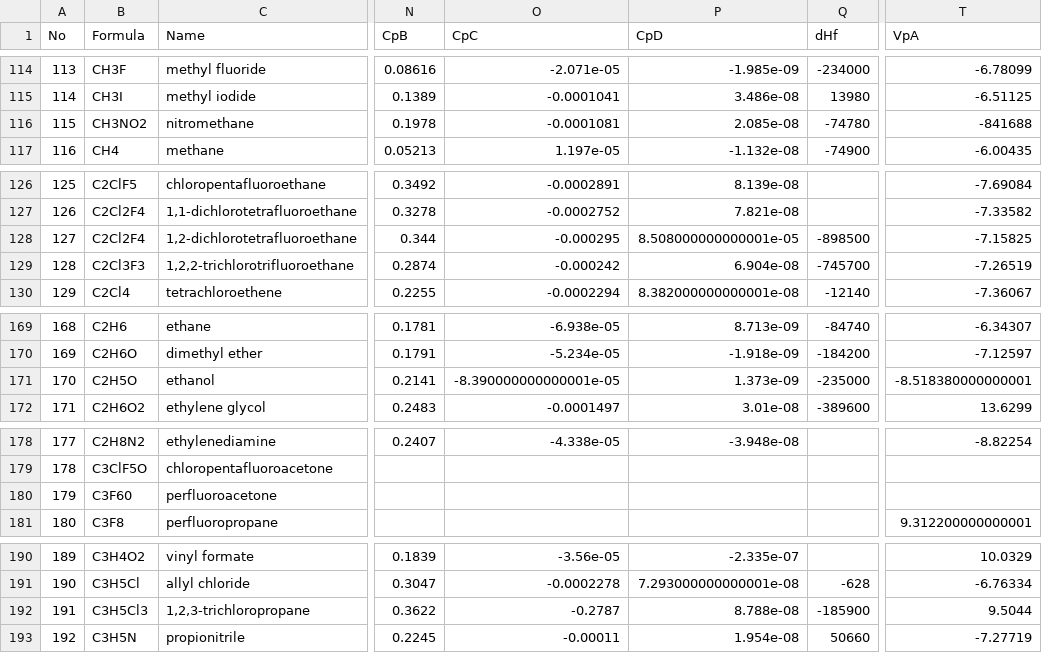
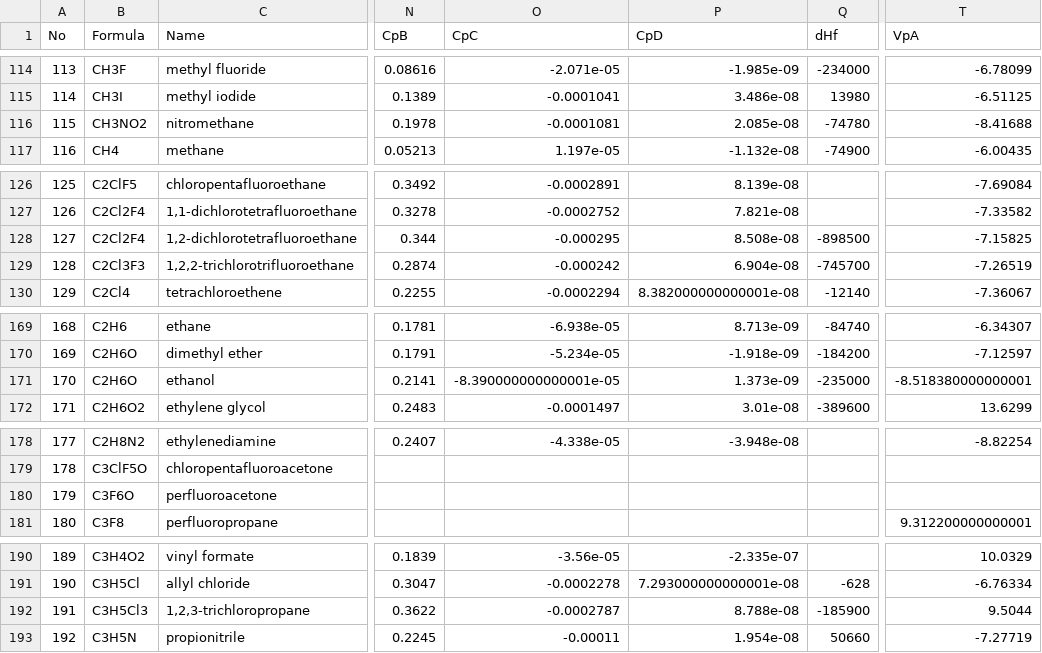
Before and after one commit to emfurst/cbet6e, a CSV file: code/data/pure_property.csv, drawn as a sheet; only a part is shown, gaps mark what is left out; the diff covers the shown part only; the diff names each change by its address in the sheet, - before the commit and + after, or states it on an @@ line.

```diff
--- a/code/data/pure_property.csv
+++ b/code/data/pure_property.csv
-T116 (VpA): -841688
+T116 (VpA): -8.41688
-P128 (CpD): 8.508000000000001e-05
+P128 (CpD): 8.508e-08
-B171 (Formula): C2H5O
+B171 (Formula): C2H6O
-B180 (Formula): C3F60
+B180 (Formula): C3F6O
-O192 (CpC): -0.2787
+O192 (CpC): -0.0002787
```
Also changed, not shown: 28 edited cells elsewhere in this file, 18 other files.
